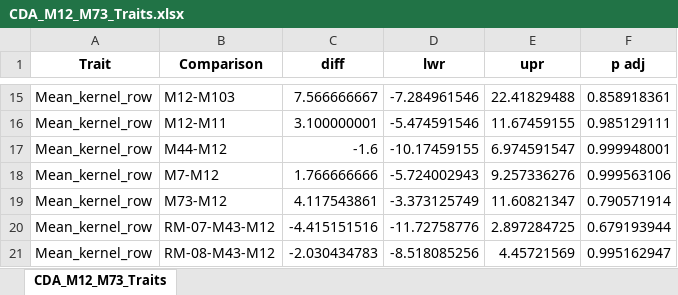
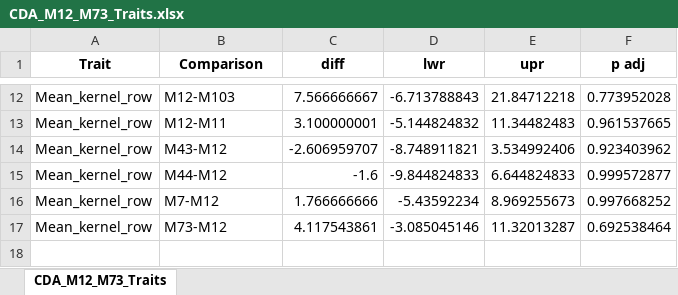
Before and after one commit to chamberlainh/Moquegua_Morphology, an Excel workbook: Morphological_Analysis/CDA_M12_M73_Traits.xlsx, sheet CDA_M12_M73_Traits, drawn as a sheet; only a part is shown, gaps mark what is left out; values as stored, in another font and other column widths than the file's, no borders; removed rows and columns are numbered as before the commit, all else as after; the diff covers the shown part only; the diff names each change by its address in the sheet, - before the commit and + after, or states it on an @@ line.

```diff
--- a/Morphological_Analysis/CDA_M12_M73_Traits.xlsx (sheet CDA_M12_M73_Traits)
+++ b/Morphological_Analysis/CDA_M12_M73_Traits.xlsx (sheet CDA_M12_M73_Traits)
-D12 (lwr): -7.284961546
+D12 (lwr): -6.713788843
-E12 (upr): 22.41829488
+E12 (upr): 21.84712218
-F12 (p adj): 0.858918361
+F12 (p adj): 0.773952028
-D13 (lwr): -5.474591546
+D13 (lwr): -5.144824832
-E13 (upr): 11.67459155
+E13 (upr): 11.34482483
-F13 (p adj): 0.985129111
+F13 (p adj): 0.961537665
+row 14: Mean_kernel_row | M43-M12 | -2.606959707 | -8.748911821 | 3.534992406 | 0.923403962
-D15 (lwr): -10.17459155
+D15 (lwr): -9.844824833
-E15 (upr): 6.974591547
+E15 (upr): 6.644824833
-F15 (p adj): 0.999948001
+F15 (p adj): 0.999572877
-D16 (lwr): -5.724002943
+D16 (lwr): -5.43592234
-E16 (upr): 9.257336276
+E16 (upr): 8.969255673
-F16 (p adj): 0.999563106
+F16 (p adj): 0.997668252
-D17 (lwr): -3.373125749
+D17 (lwr): -3.085045146
-E17 (upr): 11.60821347
+E17 (upr): 11.32013287
-F17 (p adj): 0.790571914
+F17 (p adj): 0.692538464
-row 20: Mean_kernel_row | RM-07-M43-M12 | -4.415151516 | -11.72758776 | 2.897284725 | 0.679193944
-row 21: Mean_kernel_row | RM-08-M43-M12 | -2.030434783 | -8.518085256 | 4.45721569 | 0.995162947
```
Also changed, not shown: 3 added rows, 6 removed rows and 22 edited cells elsewhere in this sheet, Morphological_Analysis/Summary_Traits_By_Period.xlsx, Morphological_Analysis/Supplmentary_Omo_ChenChen_M10.xlsx, 23 other files.
